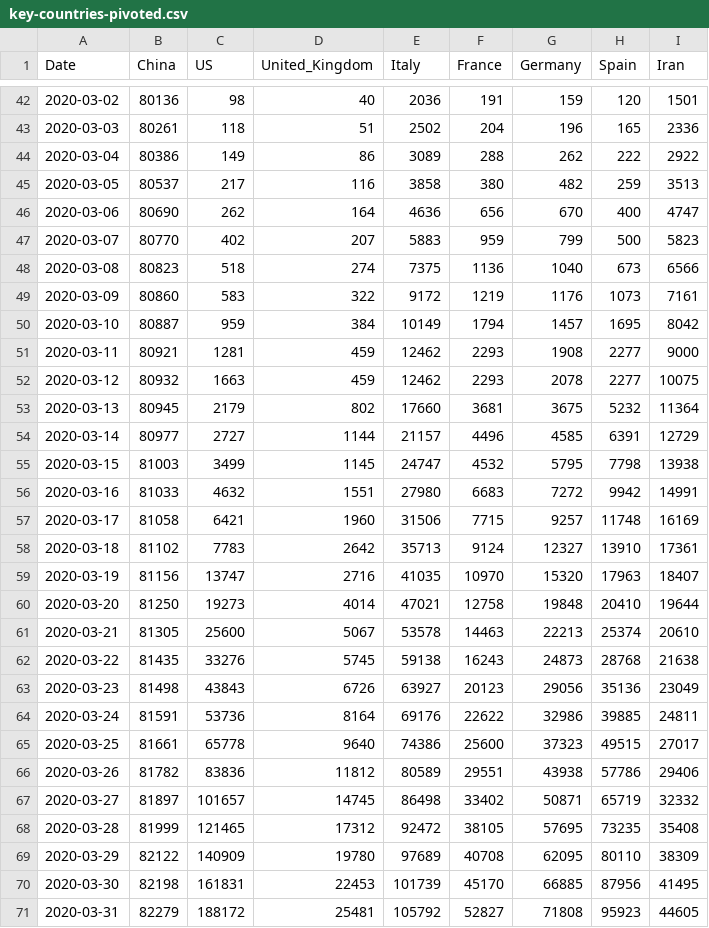
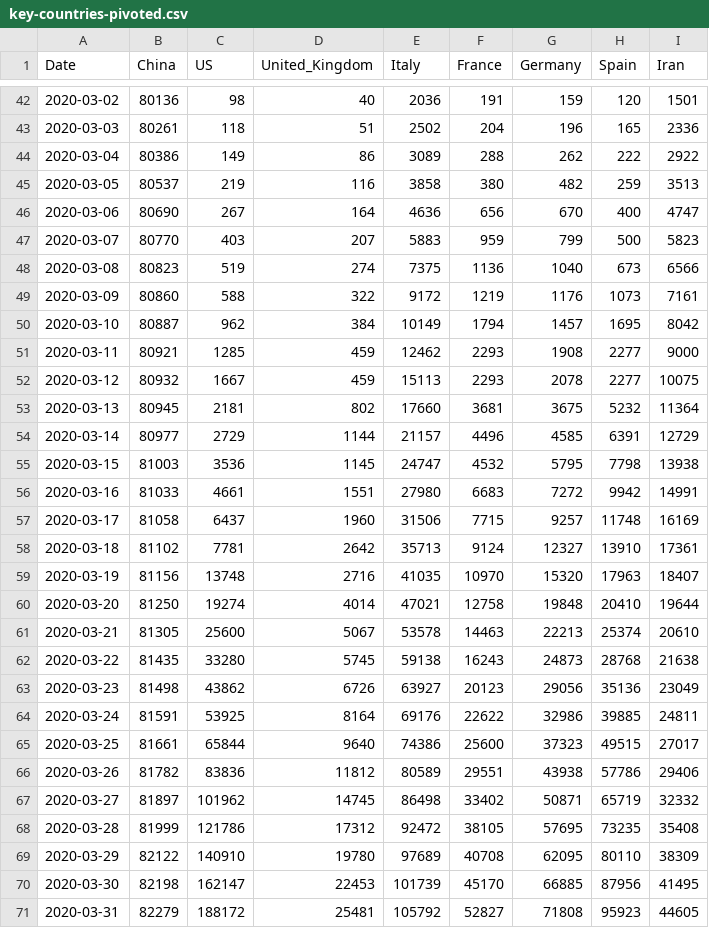
Before and after one commit to tomo-one/COVID-19-Statistics, a CSV file: data/key-countries-pivoted.csv, drawn as a sheet; only a part is shown, gaps mark what is left out; the diff covers the shown part only.

```diff
--- a/data/key-countries-pivoted.csv
+++ b/data/key-countries-pivoted.csv
@@ -44,28 +44,28 @@ Date,China,US,United_Kingdom,Italy,France,Germany,Spain,Iran
 2020-03-04,80386,149,86,3089,288,262,222,2922
-2020-03-05,80537,217,116,3858,380,482,259,3513
-2020-03-06,80690,262,164,4636,656,670,400,4747
-2020-03-07,80770,402,207,5883,959,799,500,5823
-2020-03-08,80823,518,274,7375,1136,1040,673,6566
-2020-03-09,80860,583,322,9172,1219,1176,1073,7161
-2020-03-10,80887,959,384,10149,1794,1457,1695,8042
-2020-03-11,80921,1281,459,12462,2293,1908,2277,9000
-2020-03-12,80932,1663,459,12462,2293,2078,2277,10075
-2020-03-13,80945,2179,802,17660,3681,3675,5232,11364
-2020-03-14,80977,2727,1144,21157,4496,4585,6391,12729
-2020-03-15,81003,3499,1145,24747,4532,5795,7798,13938
-2020-03-16,81033,4632,1551,27980,6683,7272,9942,14991
-2020-03-17,81058,6421,1960,31506,7715,9257,11748,16169
-2020-03-18,81102,7783,2642,35713,9124,12327,13910,17361
-2020-03-19,81156,13747,2716,41035,10970,15320,17963,18407
-2020-03-20,81250,19273,4014,47021,12758,19848,20410,19644
+2020-03-05,80537,219,116,3858,380,482,259,3513
+2020-03-06,80690,267,164,4636,656,670,400,4747
+2020-03-07,80770,403,207,5883,959,799,500,5823
+2020-03-08,80823,519,274,7375,1136,1040,673,6566
+2020-03-09,80860,588,322,9172,1219,1176,1073,7161
+2020-03-10,80887,962,384,10149,1794,1457,1695,8042
+2020-03-11,80921,1285,459,12462,2293,1908,2277,9000
+2020-03-12,80932,1667,459,15113,2293,2078,2277,10075
+2020-03-13,80945,2181,802,17660,3681,3675,5232,11364
+2020-03-14,80977,2729,1144,21157,4496,4585,6391,12729
+2020-03-15,81003,3536,1145,24747,4532,5795,7798,13938
+2020-03-16,81033,4661,1551,27980,6683,7272,9942,14991
+2020-03-17,81058,6437,1960,31506,7715,9257,11748,16169
+2020-03-18,81102,7781,2642,35713,9124,12327,13910,17361
+2020-03-19,81156,13748,2716,41035,10970,15320,17963,18407
+2020-03-20,81250,19274,4014,47021,12758,19848,20410,19644
 2020-03-21,81305,25600,5067,53578,14463,22213,25374,20610
-2020-03-22,81435,33276,5745,59138,16243,24873,28768,21638
-2020-03-23,81498,43843,6726,63927,20123,29056,35136,23049
-2020-03-24,81591,53736,8164,69176,22622,32986,39885,24811
-2020-03-25,81661,65778,9640,74386,25600,37323,49515,27017
+2020-03-22,81435,33280,5745,59138,16243,24873,28768,21638
+2020-03-23,81498,43862,6726,63927,20123,29056,35136,23049
+2020-03-24,81591,53925,8164,69176,22622,32986,39885,24811
+2020-03-25,81661,65844,9640,74386,25600,37323,49515,27017
 2020-03-26,81782,83836,11812,80589,29551,43938,57786,29406
-2020-03-27,81897,101657,14745,86498,33402,50871,65719,32332
-2020-03-28,81999,121465,17312,92472,38105,57695,73235,35408
-2020-03-29,82122,140909,19780,97689,40708,62095,80110,38309
-2020-03-30,82198,161831,22453,101739,45170,66885,87956,41495
+2020-03-27,81897,101962,14745,86498,33402,50871,65719,32332
+2020-03-28,81999,121786,17312,92472,38105,57695,73235,35408
+2020-03-29,82122,140910,19780,97689,40708,62095,80110,38309
+2020-03-30,82198,162147,22453,101739,45170,66885,87956,41495
 2020-03-31,82279,188172,25481,105792,52827,71808,95923,44605
```
Also changed, not shown: 2 added rows and 13 edited cells elsewhere in this file, data/worldwide-aggregated.csv, 5 other files.
